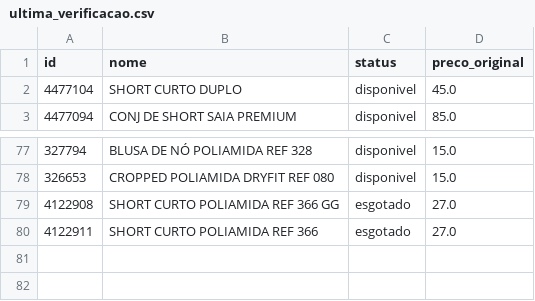
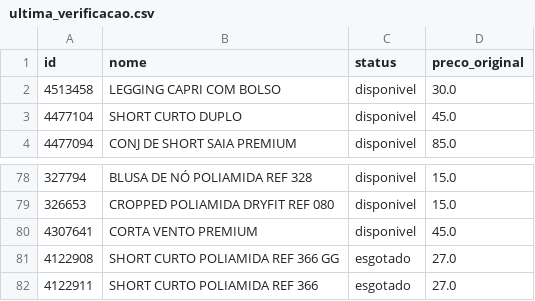
Before and after one commit to lojalulu/Site-Lulu, a CSV file: kitavulso/ultima_verificacao.csv, drawn as a sheet; only a part is shown, gaps mark what is left out.

```diff
--- a/kitavulso/ultima_verificacao.csv
+++ b/kitavulso/ultima_verificacao.csv
@@ -1,2 +1,3 @@
 id,nome,status,preco_original
+4513458,LEGGING CAPRI COM BOLSO,disponivel,30.0
 4477104,SHORT CURTO DUPLO,disponivel,45.0
@@ -78,2 +79,3 @@
 326653,CROPPED POLIAMIDA DRYFIT REF 080,disponivel,15.0
+4307641,CORTA VENTO PREMIUM,disponivel,45.0
 4122908,SHORT CURTO POLIAMIDA REF 366 GG,esgotado,27.0
```
Also changed, not shown: ultima_verificacao.csv, 6 other files.
